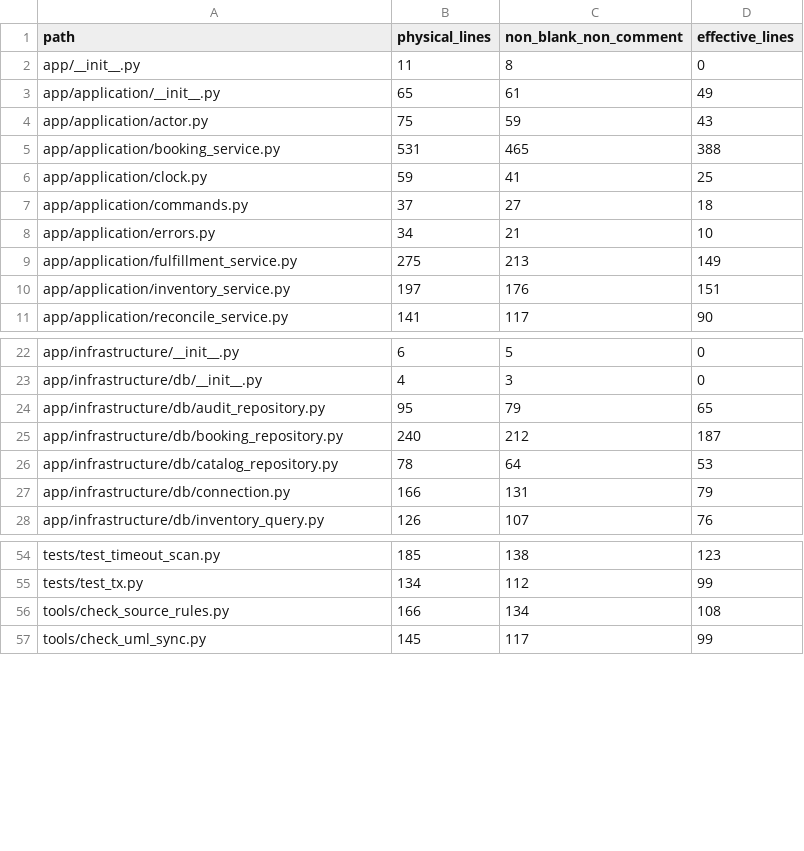
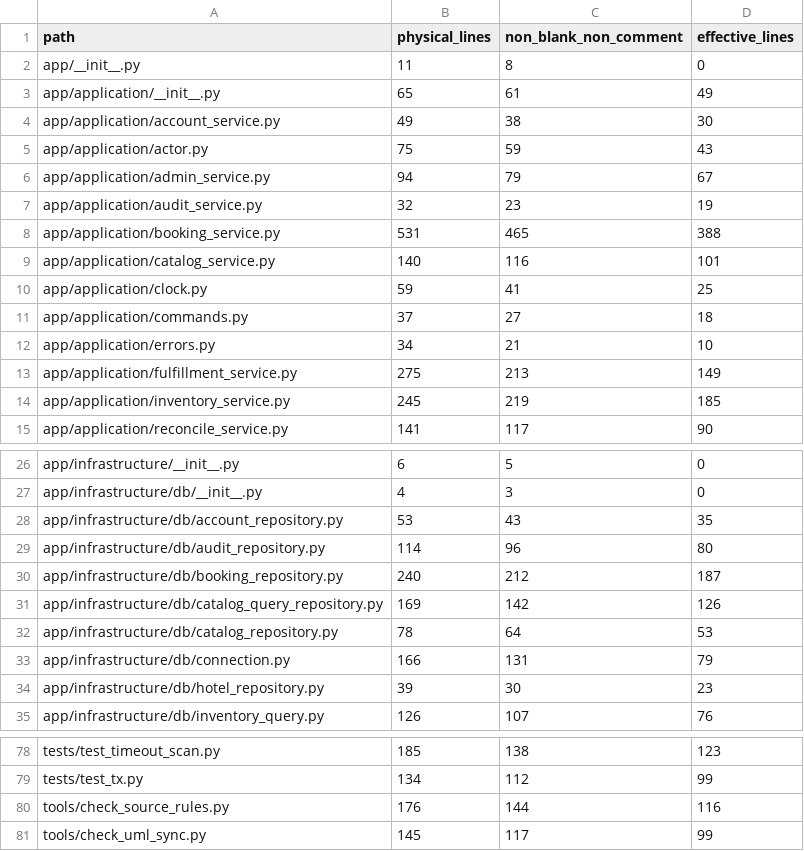
Before and after one commit to ChenYiFanAccount/softeng-lab1-requirements, a CSV file: exp3/code/docs/loc.csv, drawn as a sheet; only a part is shown, gaps mark what is left out; the diff covers the shown part only.

```diff
--- a/exp3/code/docs/loc.csv
+++ b/exp3/code/docs/loc.csv
@@ -3,4 +3,8 @@ app/__init__.py,11,8,0
 app/application/__init__.py,65,61,49
+app/application/account_service.py,49,38,30
 app/application/actor.py,75,59,43
+app/application/admin_service.py,94,79,67
+app/application/audit_service.py,32,23,19
 app/application/booking_service.py,531,465,388
+app/application/catalog_service.py,140,116,101
 app/application/clock.py,59,41,25
@@ -9,3 +13,3 @@ app/application/errors.py,34,21,10
 app/application/fulfillment_service.py,275,213,149
-app/application/inventory_service.py,197,176,151
+app/application/inventory_service.py,245,219,185
 app/application/reconcile_service.py,141,117,90
@@ -23,6 +27,9 @@ app/infrastructure/__init__.py,6,5,0
 app/infrastructure/db/__init__.py,4,3,0
-app/infrastructure/db/audit_repository.py,95,79,65
+app/infrastructure/db/account_repository.py,53,43,35
+app/infrastructure/db/audit_repository.py,114,96,80
 app/infrastructure/db/booking_repository.py,240,212,187
+app/infrastructure/db/catalog_query_repository.py,169,142,126
 app/infrastructure/db/catalog_repository.py,78,64,53
 app/infrastructure/db/connection.py,166,131,79
+app/infrastructure/db/hotel_repository.py,39,30,23
 app/infrastructure/db/inventory_query.py,126,107,76
@@ -55,3 +79,3 @@ tests/test_timeout_scan.py,185,138,123
 tests/test_tx.py,134,112,99
-tools/check_source_rules.py,166,134,108
+tools/check_source_rules.py,176,144,116
 tools/check_uml_sync.py,145,117,99
```
Also changed, not shown: 19 added rows and 9 edited cells elsewhere in this file, 54 other files.
